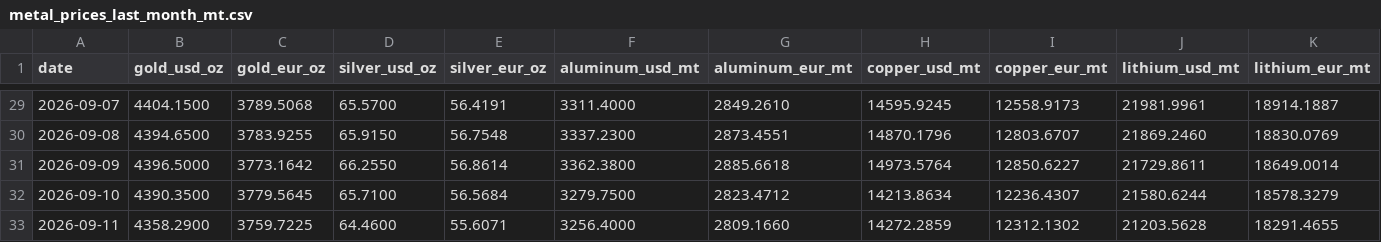
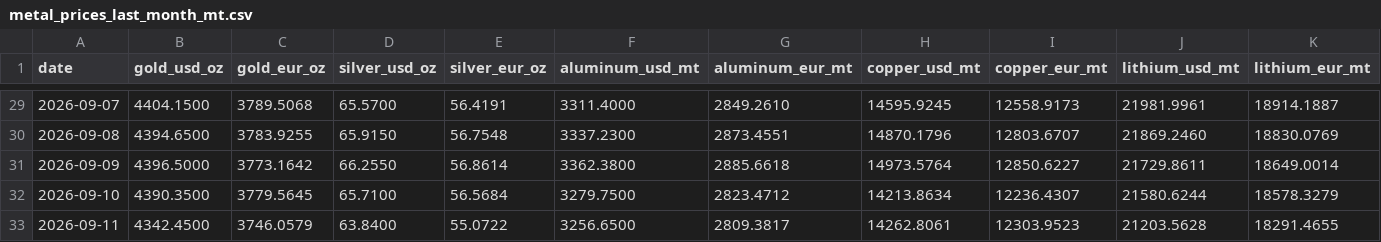
Before and after one commit to aojald/metalprice, a CSV file: metal_prices_last_month_mt.csv, drawn as a sheet; only a part is shown, gaps mark what is left out.

Commit message:
chore: refresh metals data

```diff
--- a/metal_prices_last_month_mt.csv
+++ b/metal_prices_last_month_mt.csv
@@ -32,2 +32,2 @@ date,gold_usd_oz,gold_eur_oz,silver_usd_oz,silver_eur_oz,aluminum_usd_mt,aluminu
 2026-09-10,4390.3500,3779.5645,65.7100,56.5684,3279.7500,2823.4712,14213.8634,12236.4307,21580.6244,18578.3279
-2026-09-11,4358.2900,3759.7225,64.4600,55.6071,3256.4000,2809.1660,14272.2859,12312.1302,21203.5628,18291.4655
+2026-09-11,4342.4500,3746.0579,63.8400,55.0722,3256.6500,2809.3817,14262.8061,12303.9523,21203.5628,18291.4655
```
Also changed, not shown: metal_prices_source_mt.csv, 1 other file.
